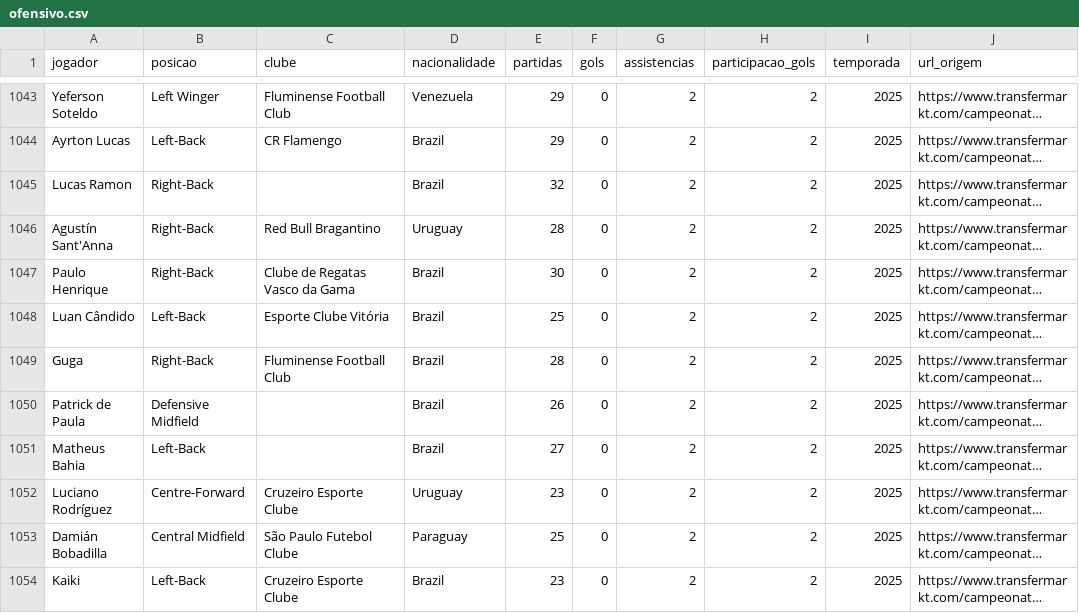
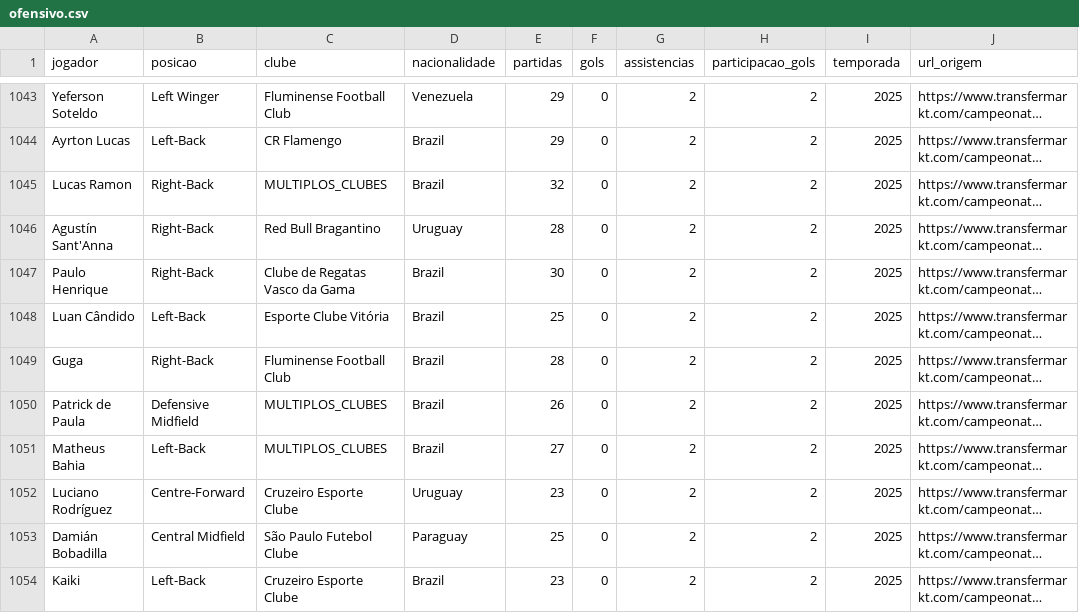
Before and after one commit to RayanneNunes/mineracao-dados-serie-a, a CSV file: data/ofensivo.csv, drawn as a sheet; only a part is shown, gaps mark what is left out; long unchanged cells end in …; the diff covers the shown part only; the diff names each change by its address in the sheet, - before the commit and + after, or states it on an @@ line.

```diff
--- a/data/ofensivo.csv
+++ b/data/ofensivo.csv
-C1045 (clube): (empty)
+C1045 (clube): MULTIPLOS_CLUBES
-C1050:C1051 (clube): (empty)
+C1050:C1051 (clube): MULTIPLOS_CLUBES
```
Also changed, not shown: 61 edited cells elsewhere in this file, data/dataset_final.csv, data/dataset_final_limpo.csv, 4 other files.
